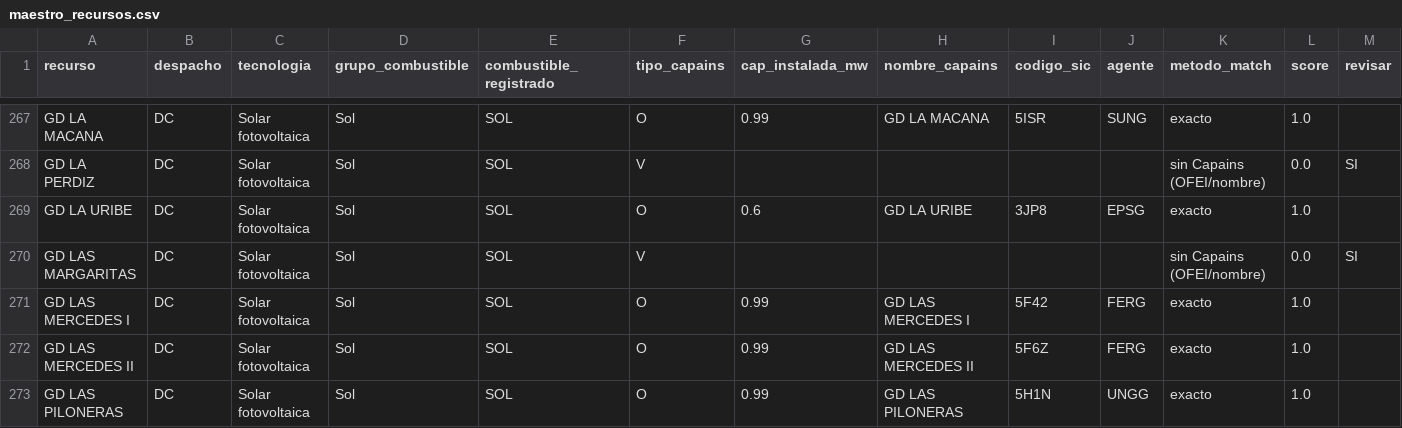
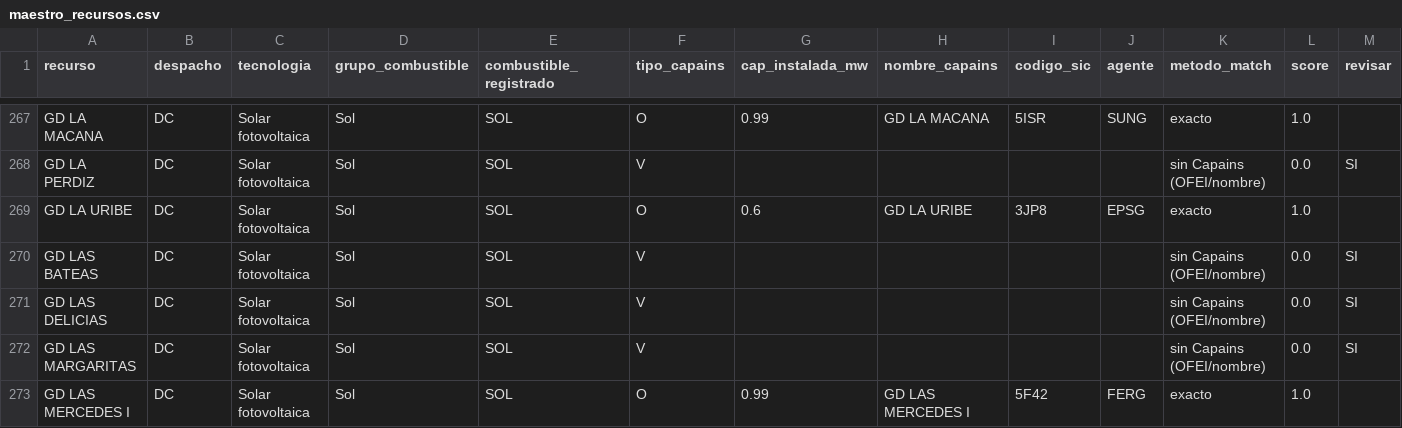
Before and after one commit to enerconsult/Despacho-XM-Auto, a CSV file: maestro_recursos.csv, drawn as a sheet; only a part is shown, gaps mark what is left out; the shorter side is filled out with more unchanged rows; the diff names each change by its address in the sheet, - before the commit and + after, or states it on an @@ line.

```diff
--- a/maestro_recursos.csv
+++ b/maestro_recursos.csv
+row 270: GD LAS BATEAS | DC | Solar fotovoltaica | Sol | SOL | V |  |  |  |  | sin Capains (OFEI/nombre) | 0.0 | SI
+row 271: GD LAS DELICIAS | DC | Solar fotovoltaica | Sol | SOL | V |  |  |  |  | sin Capains (OFEI/nombre) | 0.0 | SI
```
Also changed, not shown: 4 other files.
